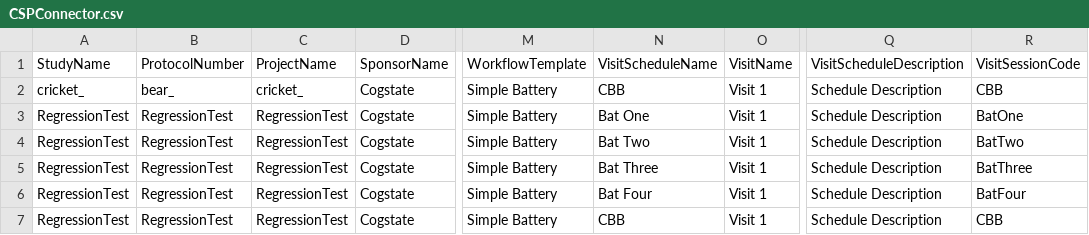
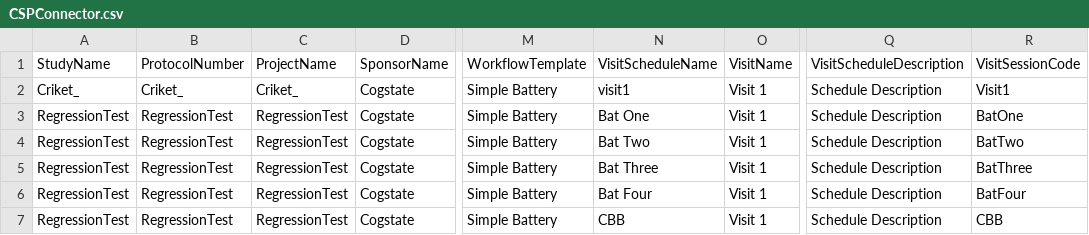
Before and after one commit to zchekir/dll, a CSV file: eSourcePlatform/eSourcePlatform/CSPConnector.csv, drawn as a sheet; only a part is shown, gaps mark what is left out; the diff names each change by its address in the sheet, - before the commit and + after, or states it on an @@ line.

```diff
--- a/eSourcePlatform/eSourcePlatform/CSPConnector.csv
+++ b/eSourcePlatform/eSourcePlatform/CSPConnector.csv
-A2 (StudyName): cricket_
+A2 (StudyName): Criket_
-B2 (ProtocolNumber): bear_
+B2 (ProtocolNumber): Criket_
-C2 (ProjectName): cricket_
+C2 (ProjectName): Criket_
-N2 (VisitScheduleName): CBB
+N2 (VisitScheduleName): visit1
-R2 (VisitSessionCode): CBB
+R2 (VisitSessionCode): Visit1
```
Also changed, not shown: eSourcePlatform/eSourcePlatform/TenantConnector.csv, 30 other files.
